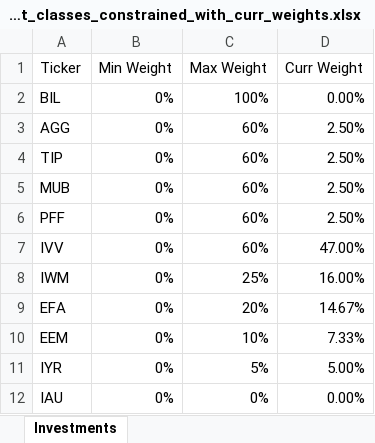
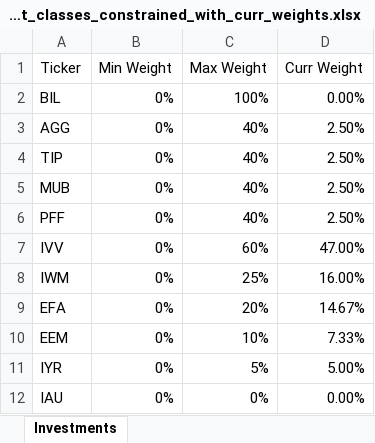
Before and after one commit to epageler/eff_fron_spyder, an Excel workbook: data/asset_classes_constrained_with_curr_weights.xlsx, sheet Investments, drawn as a sheet; values as stored, in another font and other column widths than the file's, no borders; the diff names each change by its address in the sheet, - before the commit and + after, or states it on an @@ line.

```diff
--- a/data/asset_classes_constrained_with_curr_weights.xlsx (sheet Investments)
+++ b/data/asset_classes_constrained_with_curr_weights.xlsx (sheet Investments)
-C3:C6 (Max Weight): 60%
+C3:C6 (Max Weight): 40%
```
Also changed, not shown: 1 other file.
